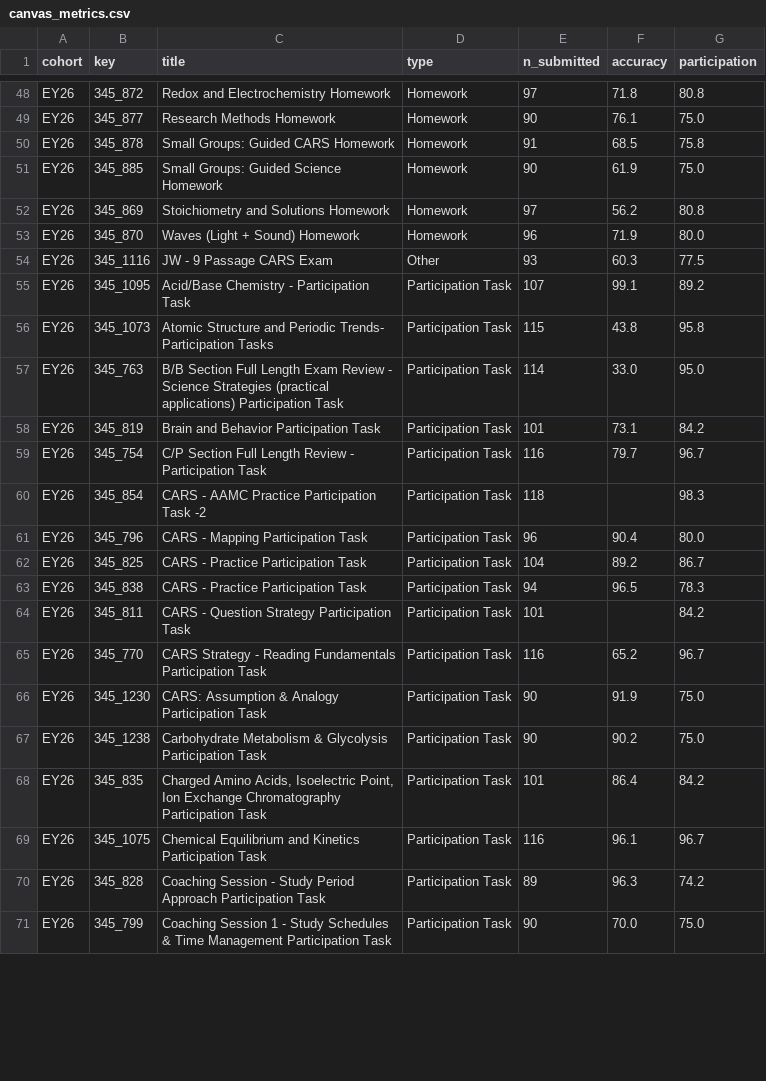
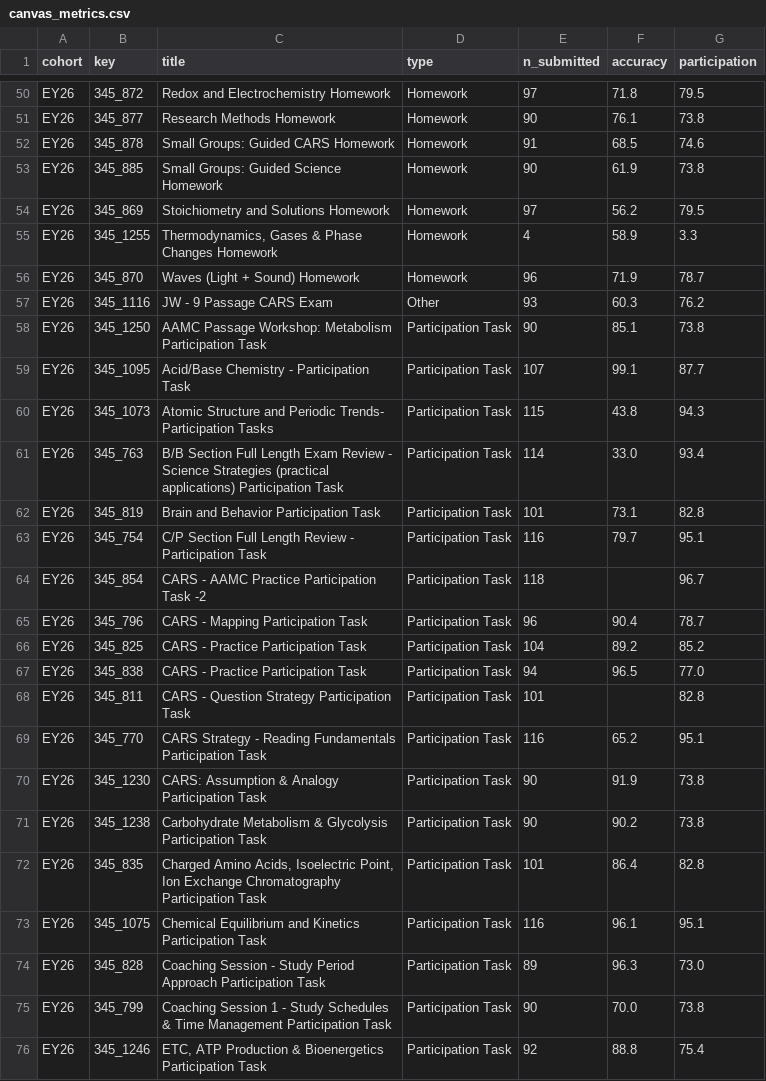
Before and after one commit to jackwestin-dev/institution-TJ, a CSV file: data/canvas_metrics.csv, drawn as a sheet; only a part is shown, gaps mark what is left out; addresses are those after the commit; the diff covers the shown part only; the diff names each change by its address in the sheet, - before the commit and + after, or states it on an @@ line.

```diff
--- a/data/canvas_metrics.csv
+++ b/data/canvas_metrics.csv
-G50 (participation): 80.8
+G50 (participation): 79.5
-G51 (participation): 75.0
+G51 (participation): 73.8
-G52 (participation): 75.8
+G52 (participation): 74.6
-G53 (participation): 75.0
+G53 (participation): 73.8
-G54 (participation): 80.8
+G54 (participation): 79.5
+row 55: EY26 | 345_1255 | Thermodynamics, Gases & Phase Changes Homework | Homework | 4 | 58.9 | 3.3
-G56 (participation): 80.0
+G56 (participation): 78.7
-G57 (participation): 77.5
+G57 (participation): 76.2
+row 58: EY26 | 345_1250 | AAMC Passage Workshop: Metabolism Participation Task | Participation Task | 90 | 85.1 | 73.8
-G59 (participation): 89.2
+G59 (participation): 87.7
-G60 (participation): 95.8
+G60 (participation): 94.3
-G61 (participation): 95.0
+G61 (participation): 93.4
-G62 (participation): 84.2
+G62 (participation): 82.8
-G63 (participation): 96.7
+G63 (participation): 95.1
-G64 (participation): 98.3
+G64 (participation): 96.7
-G65 (participation): 80.0
+G65 (participation): 78.7
-G66 (participation): 86.7
+G66 (participation): 85.2
-G67 (participation): 78.3
+G67 (participation): 77.0
-G68 (participation): 84.2
+G68 (participation): 82.8
-G69 (participation): 96.7
+G69 (participation): 95.1
-G70:G71 (participation): 75.0
+G70:G71 (participation): 73.8
-G72 (participation): 84.2
+G72 (participation): 82.8
-G73 (participation): 96.7
+G73 (participation): 95.1
-G74 (participation): 74.2
+G74 (participation): 73.0
-G75 (participation): 75.0
+G75 (participation): 73.8
+row 76: EY26 | 345_1246 | ETC, ATP Production & Bioenergetics Participation Task | Participation Task | 92 | 88.8 | 75.4
```
Also changed, not shown: 4 added rows and 76 edited cells elsewhere in this file, data/assignments.csv, 6 other files.
